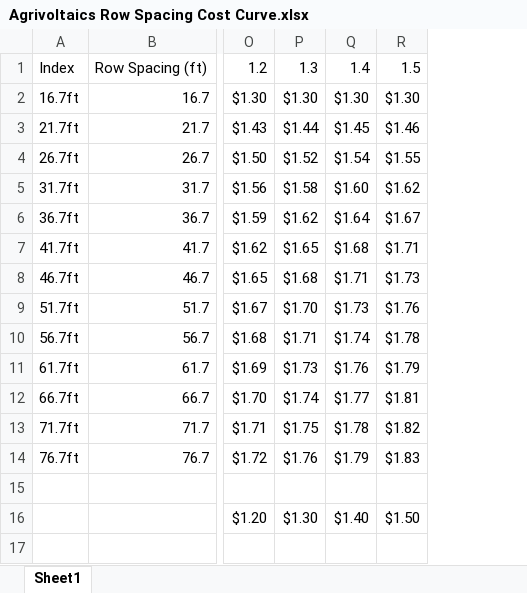
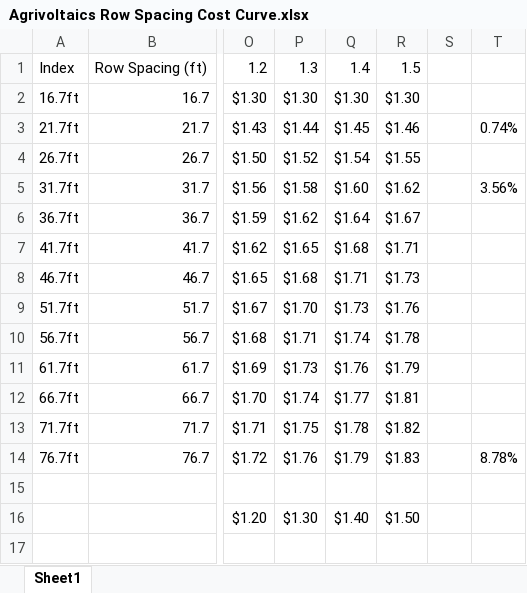
Before and after one commit to NREL/InSPIRE, an Excel workbook: Studies/co_analysis/Agrivoltaics Row Spacing Cost Curve.xlsx, sheet Sheet1, drawn as a sheet; only a part is shown, gaps mark what is left out; values as stored, in another font and other column widths than the file's, no borders; the diff names each change by its address in the sheet, - before the commit and + after, or states it on an @@ line.

Commit message:
Supplemental cost curve calcs for sensitivity analysis

```diff
--- a/Studies/co_analysis/Agrivoltaics Row Spacing Cost Curve.xlsx (sheet Sheet1)
+++ b/Studies/co_analysis/Agrivoltaics Row Spacing Cost Curve.xlsx (sheet Sheet1)
+column S, empty
+column T, rows 3-14: 0.74% |  | 3.56% |  |  |  |  |  |  |  |  | 8.78%
```
